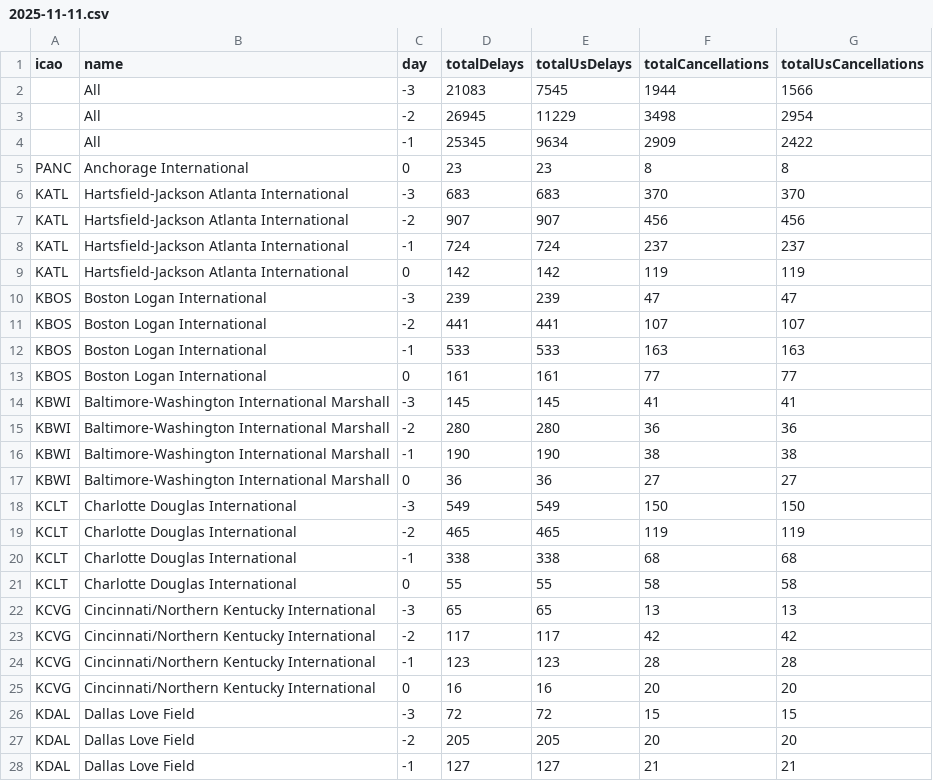
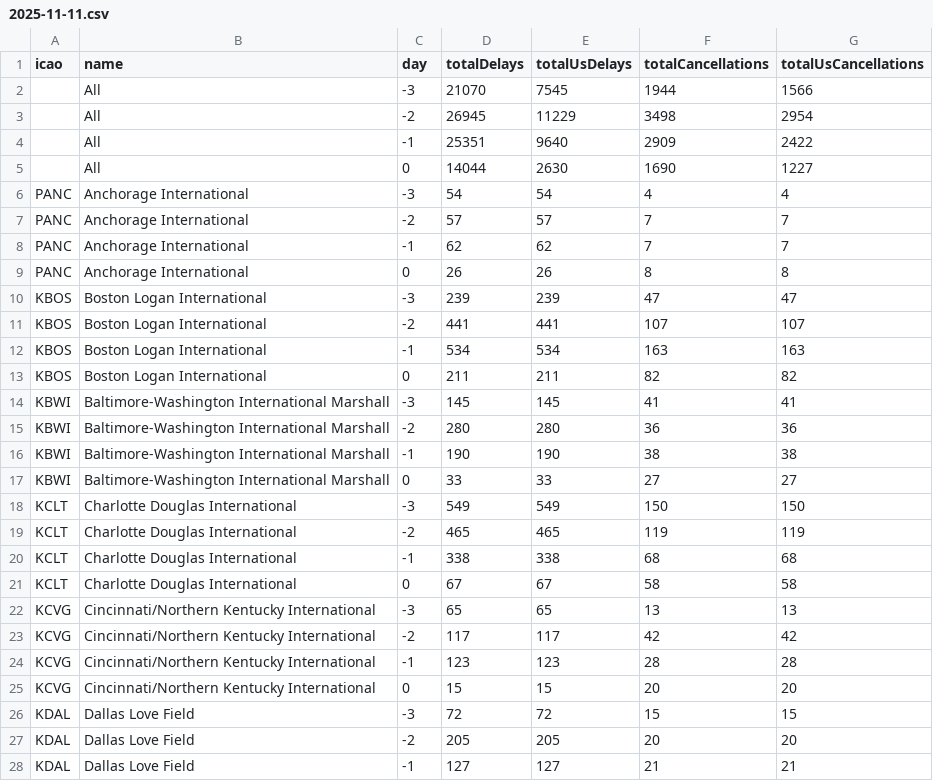
Before and after one commit to erxclau/flightaware, a CSV file: 2025-11-11.csv, drawn as a sheet; only a part is shown; the diff covers the shown part only.

```diff
--- a/2025-11-11.csv
+++ b/2025-11-11.csv
@@ -1,14 +1,14 @@
 icao,name,day,totalDelays,totalUsDelays,totalCancellations,totalUsCancellations
-,All,-3,21083,7545,1944,1566
+,All,-3,21070,7545,1944,1566
 ,All,-2,26945,11229,3498,2954
-,All,-1,25345,9634,2909,2422
-PANC,Anchorage International,0,23,23,8,8
-KATL,Hartsfield-Jackson Atlanta International,-3,683,683,370,370
-KATL,Hartsfield-Jackson Atlanta International,-2,907,907,456,456
-KATL,Hartsfield-Jackson Atlanta International,-1,724,724,237,237
-KATL,Hartsfield-Jackson Atlanta International,0,142,142,119,119
+,All,-1,25351,9640,2909,2422
+,All,0,14044,2630,1690,1227
+PANC,Anchorage International,-3,54,54,4,4
+PANC,Anchorage International,-2,57,57,7,7
+PANC,Anchorage International,-1,62,62,7,7
+PANC,Anchorage International,0,26,26,8,8
 KBOS,Boston Logan International,-3,239,239,47,47
 KBOS,Boston Logan International,-2,441,441,107,107
-KBOS,Boston Logan International,-1,533,533,163,163
-KBOS,Boston Logan International,0,161,161,77,77
+KBOS,Boston Logan International,-1,534,534,163,163
+KBOS,Boston Logan International,0,211,211,82,82
 KBWI,Baltimore-Washington International Marshall,-3,145,145,41,41
@@ -16,3 +16,3 @@ KBWI,Baltimore-Washington International Marshall,-2,280,280,36,36
 KBWI,Baltimore-Washington International Marshall,-1,190,190,38,38
-KBWI,Baltimore-Washington International Marshall,0,36,36,27,27
+KBWI,Baltimore-Washington International Marshall,0,33,33,27,27
 KCLT,Charlotte Douglas International,-3,549,549,150,150
@@ -20,3 +20,3 @@ KCLT,Charlotte Douglas International,-2,465,465,119,119
 KCLT,Charlotte Douglas International,-1,338,338,68,68
-KCLT,Charlotte Douglas International,0,55,55,58,58
+KCLT,Charlotte Douglas International,0,67,67,58,58
 KCVG,Cincinnati/Northern Kentucky International,-3,65,65,13,13
@@ -24,3 +24,3 @@ KCVG,Cincinnati/Northern Kentucky International,-2,117,117,42,42
 KCVG,Cincinnati/Northern Kentucky International,-1,123,123,28,28
-KCVG,Cincinnati/Northern Kentucky International,0,16,16,20,20
+KCVG,Cincinnati/Northern Kentucky International,0,15,15,20,20
 KDAL,Dallas Love Field,-3,72,72,15,15
```
Also changed, not shown: 82 edited cells elsewhere in this file.
